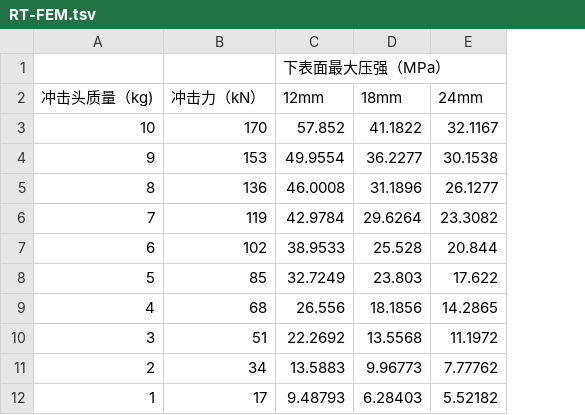
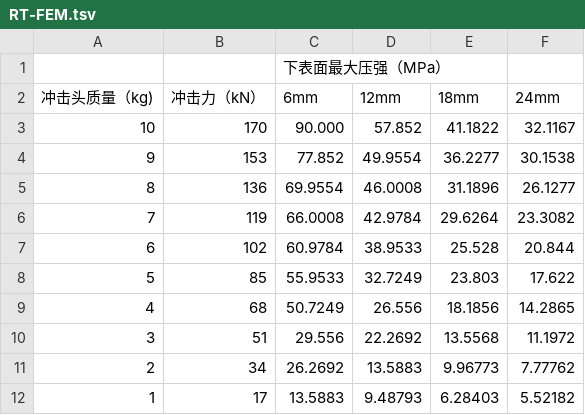
Before and after one commit to LV-Robotics-Lab/engineai_ros2_workspace, a TSV file: scripts/ThicknessCalculate/RT-FEM.tsv, drawn as a sheet; addresses are those after the commit; the diff names each change by its address in the sheet, - before the commit and + after, or states it on an @@ line.

```diff
--- a/scripts/ThicknessCalculate/RT-FEM.tsv
+++ b/scripts/ThicknessCalculate/RT-FEM.tsv
+column C (6mm), row 1: 下表面最大压强（MPa）; rows 3-12: 90.000 | 77.852 | 69.9554 | 66.0008 | 60.9784 | 55.9533 | 50.7249 | 29.556 | 26.2692 | 13.5883
-D1 (12mm): 下表面最大压强（MPa）
+D1 (12mm): (empty)
```
Also changed, not shown: 3 other files.
